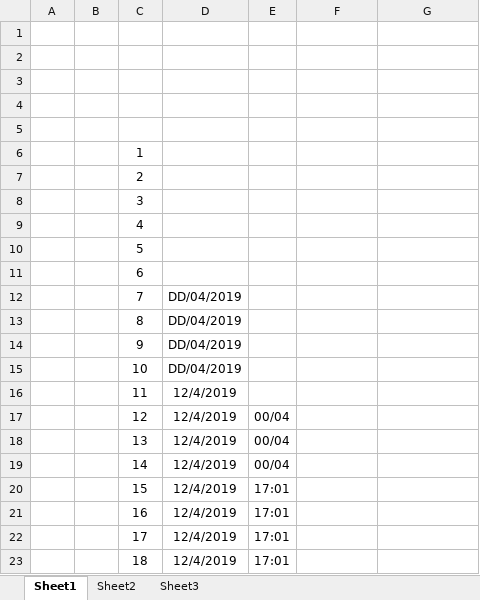
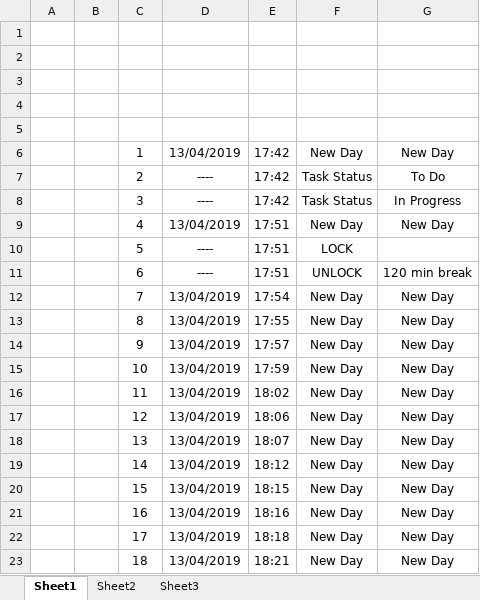
Before and after one commit to maxiclass/UtilityC--ForWork, an Excel workbook: WindowsFormsApp1/Revision1.1/bin/Debug/Revision.xlsx, sheet Sheet1, drawn as a sheet; only a part is shown; values as stored, in another font and other column widths than the file's, no borders; the diff covers the shown part only; the diff names each change by its address in the sheet, - before the commit and + after, or states it on an @@ line.

```diff
--- a/WindowsFormsApp1/Revision1.1/bin/Debug/Revision.xlsx (sheet Sheet1)
+++ b/WindowsFormsApp1/Revision1.1/bin/Debug/Revision.xlsx (sheet Sheet1)
-D6: (empty)
+D6: 13/04/2019
-E6:E8: (empty)
+E6:E8: 17:42
-F6: (empty)
+F6: New Day
-G6: (empty)
+G6: New Day
-D7:D8: (empty)
+D7:D8: ----
-F7:F8: (empty)
+F7:F8: Task Status
-G7: (empty)
+G7: To Do
-G8: (empty)
+G8: In Progress
-D9: (empty)
+D9: 13/04/2019
-E9:E11: (empty)
+E9:E11: 17:51
-F9: (empty)
+F9: New Day
-G9: (empty)
+G9: New Day
-D10:D11: (empty)
+D10:D11: ----
-F10: (empty)
+F10: LOCK
-F11: (empty)
+F11: UNLOCK
-G11: (empty)
+G11: 120 min break
-D12:D15: DD/04/2019
+D12:D15: 13/04/2019
-E12: (empty)
+E12: 17:54
-F12:F23: (empty)
+F12:F23: New Day
-G12:G23: (empty)
+G12:G23: New Day
-E13: (empty)
+E13: 17:55
-E14: (empty)
+E14: 17:57
-E15: (empty)
+E15: 17:59
-D16:D23: 12/4/2019
+D16:D23: 13/04/2019
-E16: (empty)
+E16: 18:02
-E17: 00/04
+E17: 18:06
-E18: 00/04
+E18: 18:07
-E19: 00/04
+E19: 18:12
-E20: 17:01
+E20: 18:15
-E21: 17:01
+E21: 18:16
-E22: 17:01
+E22: 18:18
-E23: 17:01
+E23: 18:21
```
Also changed, not shown: 19 removed rows and 10 edited cells elsewhere in this sheet, sheet Sheet2, 17 other files.
